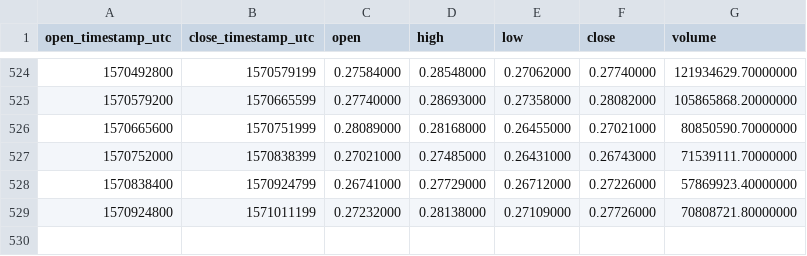
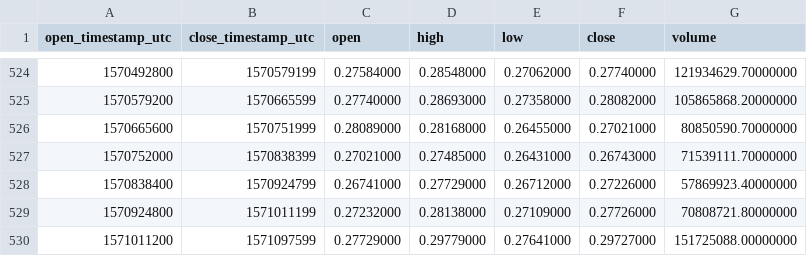
Before and after one commit to cryptobigbro/binance-XRPUSDT, a CSV file: binance-XRPUSDT-1d.csv, drawn as a sheet; only a part is shown, gaps mark what is left out; the diff names each change by its address in the sheet, - before the commit and + after, or states it on an @@ line.

Commit message:
Update OHLCV data.

```diff
--- a/binance-XRPUSDT-1d.csv
+++ b/binance-XRPUSDT-1d.csv
+row 530: 1571011200 | 1571097599 | 0.27729000 | 0.29779000 | 0.27641000 | 0.29727000 | 151725088.00000000
```
Also changed, not shown: 1 other file.
